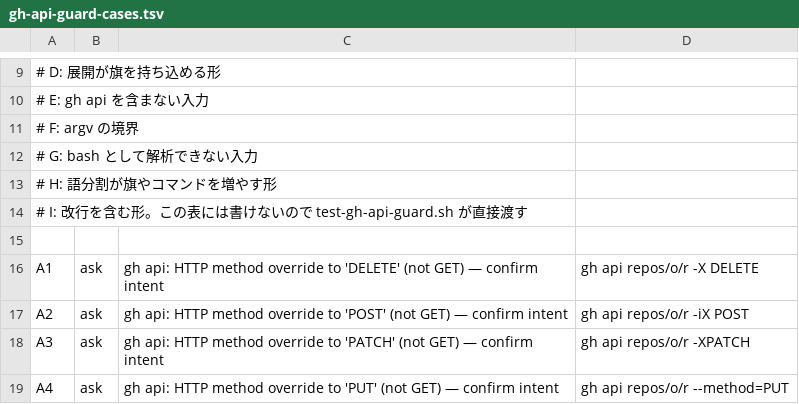
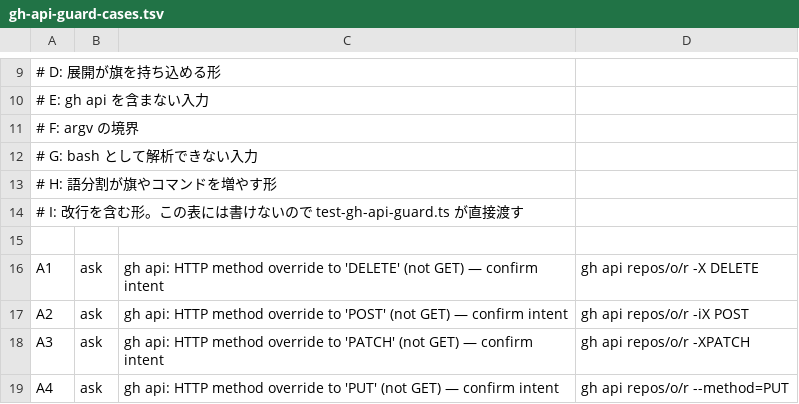
Before and after one commit to kokatsu/dotfiles, a TSV file: scripts/gh-api-guard-cases.tsv, drawn as a sheet; only a part is shown, gaps mark what is left out.

```diff
--- a/scripts/gh-api-guard-cases.tsv
+++ b/scripts/gh-api-guard-cases.tsv
@@ -13,3 +13,3 @@
 # H: 語分割が旗やコマンドを増やす形
-# I: 改行を含む形。この表には書けないので test-gh-api-guard.sh が直接渡す
+# I: 改行を含む形。この表には書けないので test-gh-api-guard.ts が直接渡す
 
```
Also changed, not shown: 7 other files.
